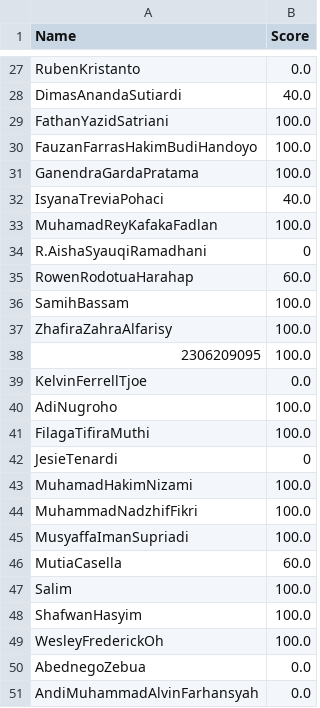
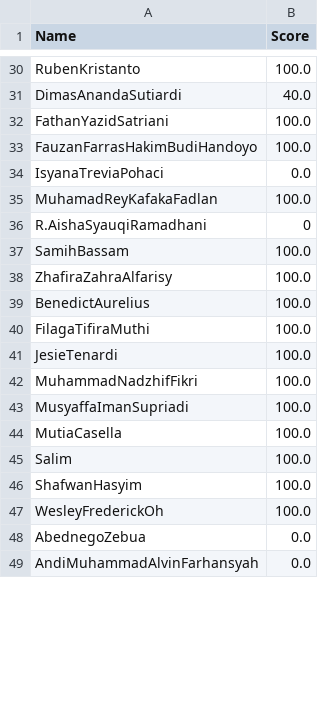
Before and after one commit to MorpKnight/AutoChecker, a CSV file: .txt/result.csv, drawn as a sheet; only a part is shown, gaps mark what is left out; removed rows and columns are numbered as before the commit, all else as after; the diff covers the shown part only; the diff names each change by its address in the sheet, - before the commit and + after, or states it on an @@ line.

```diff
--- a/.txt/result.csv
+++ b/.txt/result.csv
-B30 (Score): 0.0
+B30 (Score): 100.0
-row 31: GanendraGardaPratama | 100.0
-B34 (Score): 40.0
+B34 (Score): 0.0
-row 35: RowenRodotuaHarahap | 60.0
-row 38: 2306209095 | 100.0
-row 39: KelvinFerrellTjoe | 0.0
-A39 (Name): AdiNugroho
+A39 (Name): BenedictAurelius
-B41 (Score): 0
+B41 (Score): 100.0
-row 43: MuhamadHakimNizami | 100.0
-B44 (Score): 60.0
+B44 (Score): 100.0
```
Also changed, not shown: 8 added rows, 18 removed rows, 3 moved rows and 20 edited cells elsewhere in this file, 2 other files.
